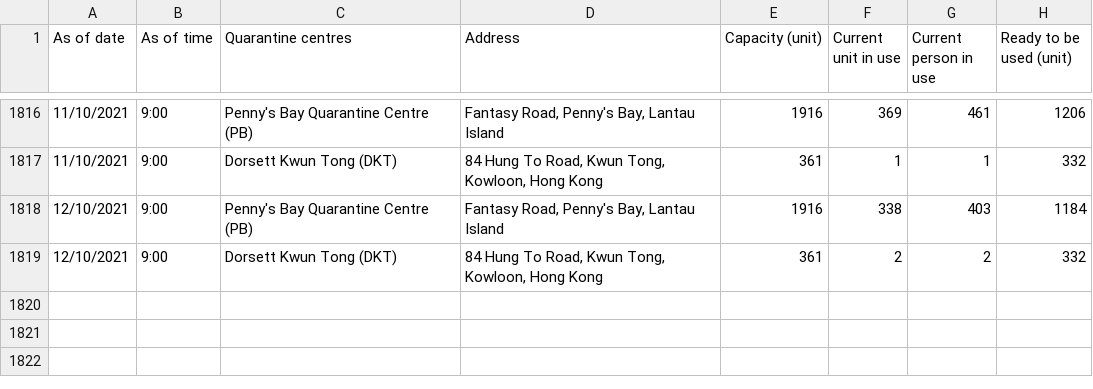
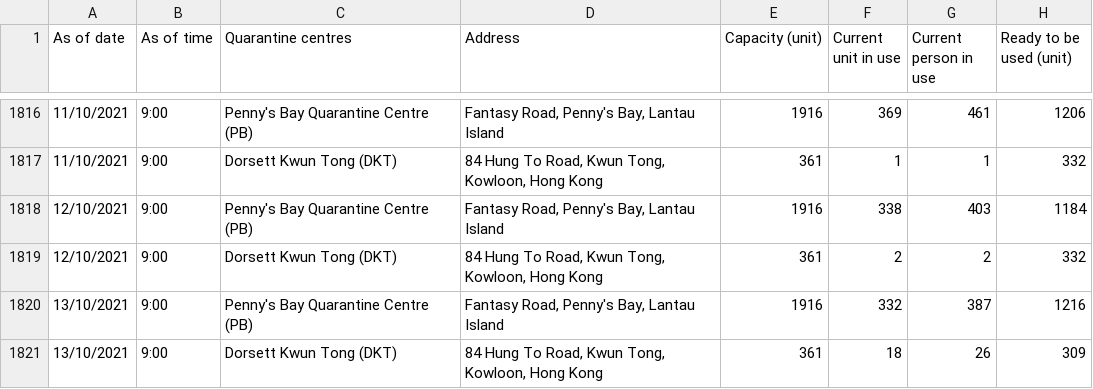
Before and after one commit to gfrmin/covid19hk, a CSV file: occupancy_of_quarantine_centres_eng.csv, drawn as a sheet; only a part is shown, gaps mark what is left out.

Commit message:
Flat: latest data (2021-10-13T12:57:02.535Z) {   "date": "2021-10-13T12:57:02.535Z",   "files": [     {       "name": "occupancy_of_quarantine_centres_eng.csv",       "deltaBytes": 217,       "source": "https://www.chp.gov.hk/files/misc/occupancy_of_quarantine_centres_eng.csv"     }   ] }

```diff
--- a/occupancy_of_quarantine_centres_eng.csv
+++ b/occupancy_of_quarantine_centres_eng.csv
@@ -1819 +1819,3 @@ As of date,As of time,Quarantine centres,Address,Capacity (unit),Current unit in
 12/10/2021,9:00,Dorsett Kwun Tong (DKT),"84 Hung To Road, Kwun Tong, Kowloon, Hong Kong",361,2,2,332
+13/10/2021,9:00,Penny's Bay Quarantine Centre (PB),"Fantasy Road, Penny's Bay, Lantau Island",1916,332,387,1216
+13/10/2021,9:00,Dorsett Kwun Tong (DKT),"84 Hung To Road, Kwun Tong, Kowloon, Hong Kong",361,18,26,309
```
